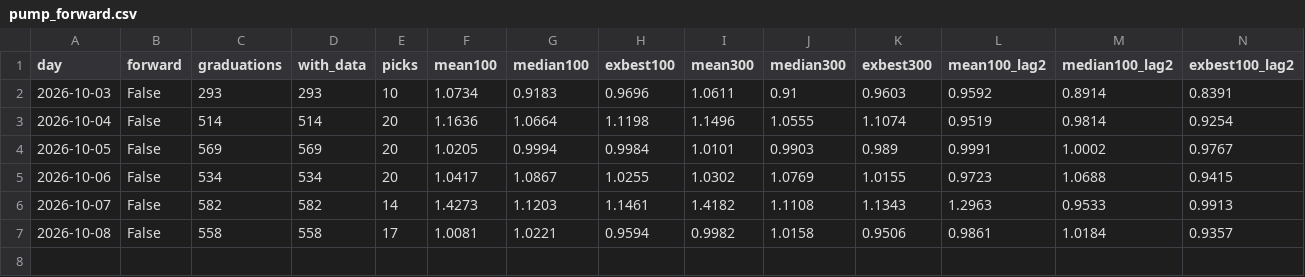
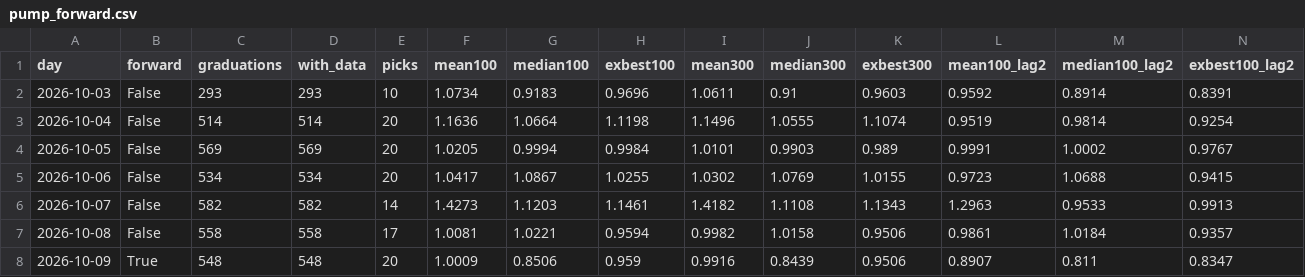
Before and after one commit to Kathaarian666/Coin, a CSV file: research/pump_forward.csv, drawn as a sheet; the diff names each change by its address in the sheet, - before the commit and + after, or states it on an @@ line.

```diff
--- a/research/pump_forward.csv
+++ b/research/pump_forward.csv
+row 8: 2026-10-09 | True | 548 | 548 | 20 | 1.0009 | 0.8506 | 0.959 | 0.9916 | 0.8439 | 0.9506 | 0.8907 | 0.811 | 0.8347
```
